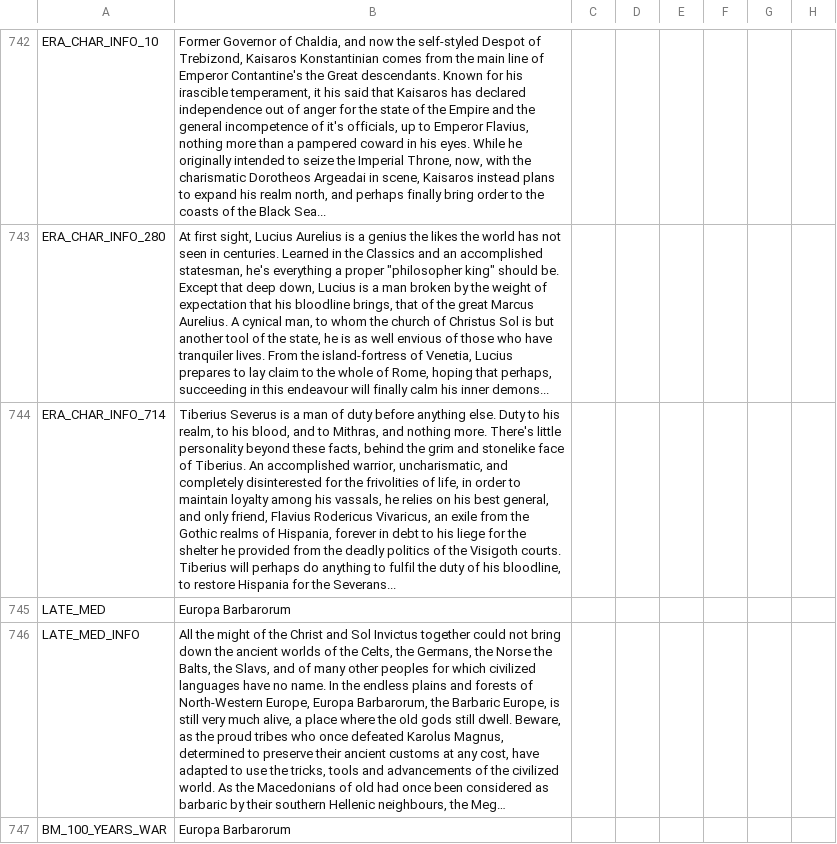
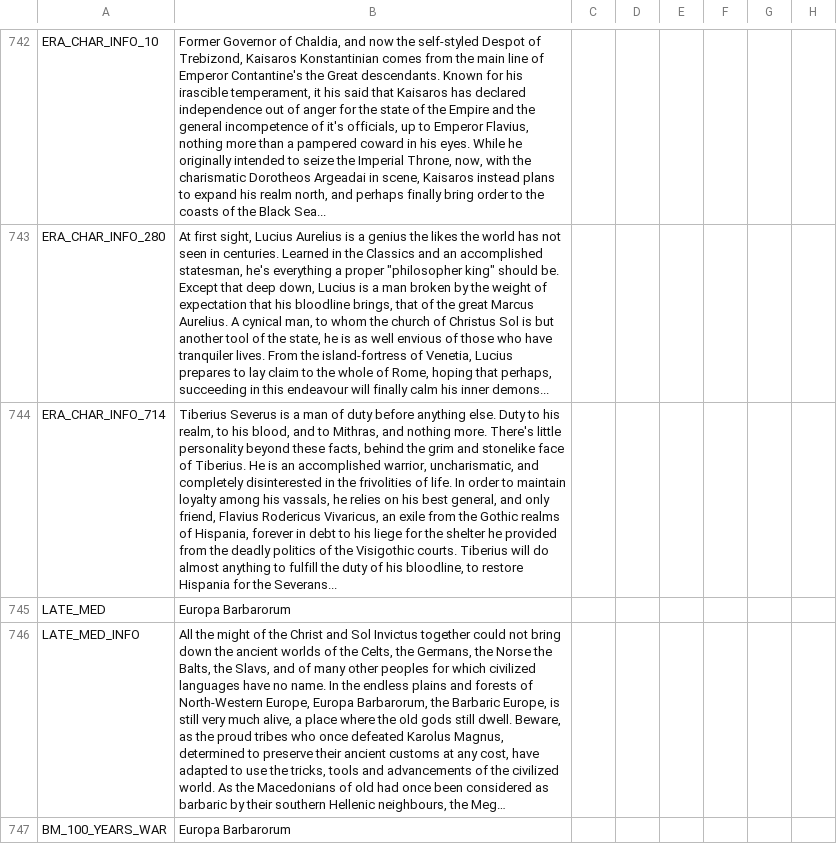
Before and after one commit to Numahr/lux-invicta-repository, a CSV file: localisation/Zzz_want_to_be_sure_im_the_last_file_the_bloody_thing_reads_exclamationmark.csv, drawn as a sheet; only a part is shown, gaps mark what is left out; long unchanged cells end in …; the diff names each change by its address in the sheet, - before the commit and + after, or states it on an @@ line.

```diff
--- a/localisation/Zzz_want_to_be_sure_im_the_last_file_the_bloody_thing_reads_exclamationmark.csv
+++ b/localisation/Zzz_want_to_be_sure_im_the_last_file_the_bloody_thing_reads_exclamationmark.csv
-B744: …of Tiberius. An accomplished warrior, uncharismatic, and completely disinterested for the frivolities of life, in order to maintain loyalty among his vassals, he relies on his best general, and only friend, Flavius Rodericus Vivaricus, an exile from the Gothic realms of Hispania, forever in debt to his liege for the shelter he provided from the deadly politics of the Visigoth courts. Tiberius will perhaps do anything to fulfil the duty…
+B744: …of Tiberius. He is an accomplished warrior, uncharismatic, and completely disinterested in the frivolities of life. In order to maintain loyalty among his vassals, he relies on his best general, and only friend, Flavius Rodericus Vivaricus, an exile from the Gothic realms of Hispania, forever in debt to his liege for the shelter he provided from the deadly politics of the Visigothic courts. Tiberius will do almost anything to fulfill the duty…
```
Also changed, not shown: 4 other files.
